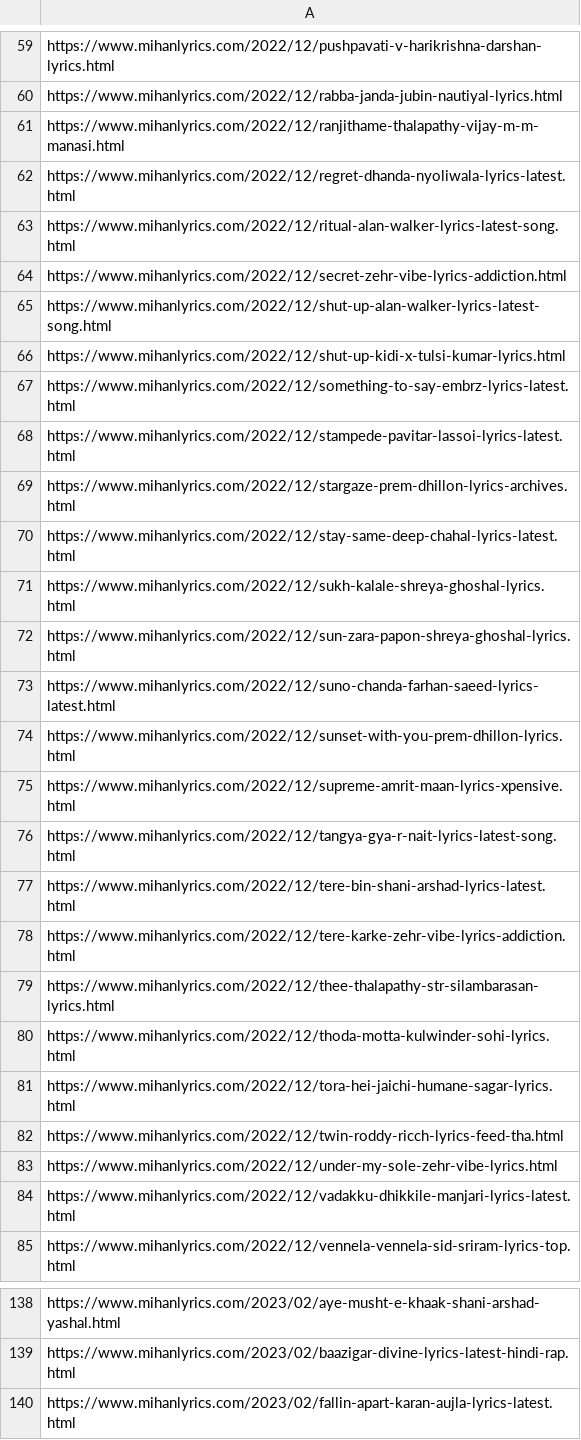
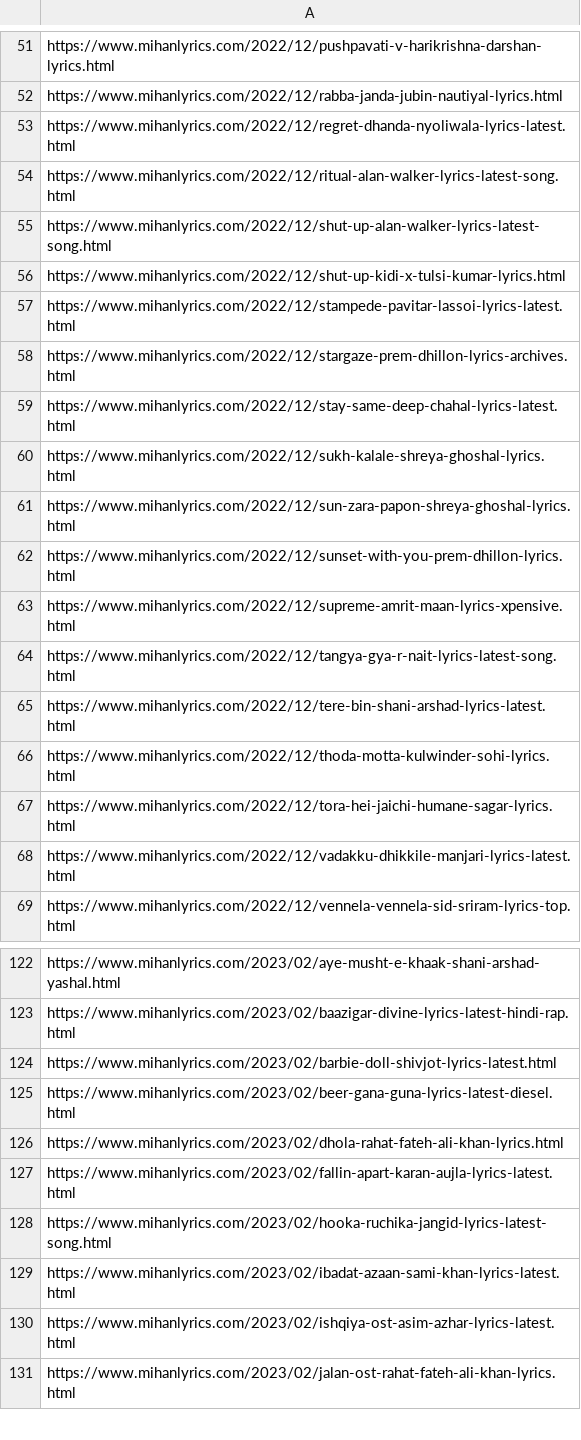
Before and after one commit to Kaaldev/mi, a CSV file: data.csv, drawn as a sheet; only a part is shown, gaps mark what is left out; the shorter side is filled out with more unchanged rows; the diff covers the shown part only.

```diff
--- a/data.csv
+++ b/data.csv
@@ -60,9 +52,6 @@ https://www.mihanlyrics.com/2022/12/pushpavati-v-harikrishna-darshan-lyrics.html
 https://www.mihanlyrics.com/2022/12/rabba-janda-jubin-nautiyal-lyrics.html
-https://www.mihanlyrics.com/2022/12/ranjithame-thalapathy-vijay-m-m-manasi.html
 https://www.mihanlyrics.com/2022/12/regret-dhanda-nyoliwala-lyrics-latest.html
 https://www.mihanlyrics.com/2022/12/ritual-alan-walker-lyrics-latest-song.html
-https://www.mihanlyrics.com/2022/12/secret-zehr-vibe-lyrics-addiction.html
 https://www.mihanlyrics.com/2022/12/shut-up-alan-walker-lyrics-latest-song.html
 https://www.mihanlyrics.com/2022/12/shut-up-kidi-x-tulsi-kumar-lyrics.html
-https://www.mihanlyrics.com/2022/12/something-to-say-embrz-lyrics-latest.html
 https://www.mihanlyrics.com/2022/12/stampede-pavitar-lassoi-lyrics-latest.html
@@ -72,3 +61,2 @@ https://www.mihanlyrics.com/2022/12/sukh-kalale-shreya-ghoshal-lyrics.html
 https://www.mihanlyrics.com/2022/12/sun-zara-papon-shreya-ghoshal-lyrics.html
-https://www.mihanlyrics.com/2022/12/suno-chanda-farhan-saeed-lyrics-latest.html
 https://www.mihanlyrics.com/2022/12/sunset-with-you-prem-dhillon-lyrics.html
@@ -77,8 +65,4 @@ https://www.mihanlyrics.com/2022/12/tangya-gya-r-nait-lyrics-latest-song.html
 https://www.mihanlyrics.com/2022/12/tere-bin-shani-arshad-lyrics-latest.html
-https://www.mihanlyrics.com/2022/12/tere-karke-zehr-vibe-lyrics-addiction.html
-https://www.mihanlyrics.com/2022/12/thee-thalapathy-str-silambarasan-lyrics.html
 https://www.mihanlyrics.com/2022/12/thoda-motta-kulwinder-sohi-lyrics.html
 https://www.mihanlyrics.com/2022/12/tora-hei-jaichi-humane-sagar-lyrics.html
-https://www.mihanlyrics.com/2022/12/twin-roddy-ricch-lyrics-feed-tha.html
-https://www.mihanlyrics.com/2022/12/under-my-sole-zehr-vibe-lyrics.html
 https://www.mihanlyrics.com/2022/12/vadakku-dhikkile-manjari-lyrics-latest.html
@@ -139,2 +123,5 @@ https://www.mihanlyrics.com/2023/02/aye-musht-e-khaak-shani-arshad-yashal.html
 https://www.mihanlyrics.com/2023/02/baazigar-divine-lyrics-latest-hindi-rap.html
+https://www.mihanlyrics.com/2023/02/barbie-doll-shivjot-lyrics-latest.html
+https://www.mihanlyrics.com/2023/02/beer-gana-guna-lyrics-latest-diesel.html
+https://www.mihanlyrics.com/2023/02/dhola-rahat-fateh-ali-khan-lyrics.html
 https://www.mihanlyrics.com/2023/02/fallin-apart-karan-aujla-lyrics-latest.html
```
Also changed, not shown: 13 added rows and 8 removed rows elsewhere in this file.
